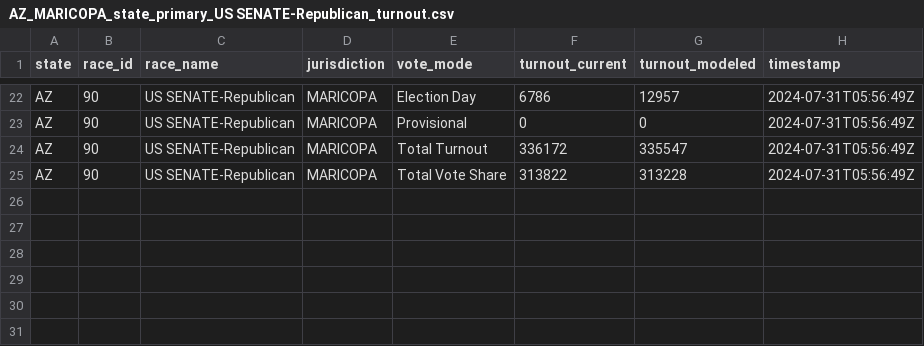
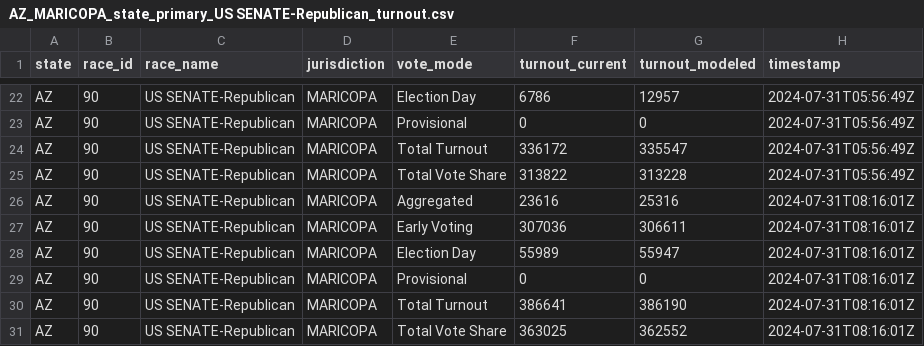
Before and after one commit to TeamStewart/cbs-enr, a CSV file: data/model_estimates/AZ/AZ_MARICOPA_state_primary_US SENATE-Republican_turnout.csv, drawn as a sheet; only a part is shown, gaps mark what is left out; the diff names each change by its address in the sheet, - before the commit and + after, or states it on an @@ line.

```diff
--- a/data/model_estimates/AZ/AZ_MARICOPA_state_primary_US SENATE-Republican_turnout.csv
+++ b/data/model_estimates/AZ/AZ_MARICOPA_state_primary_US SENATE-Republican_turnout.csv
+row 26: AZ | 90 | US SENATE-Republican | MARICOPA | Aggregated | 23616 | 25316 | 2024-07-31T08:16:01Z
+row 27: AZ | 90 | US SENATE-Republican | MARICOPA | Early Voting | 307036 | 306611 | 2024-07-31T08:16:01Z
+row 28: AZ | 90 | US SENATE-Republican | MARICOPA | Election Day | 55989 | 55947 | 2024-07-31T08:16:01Z
+row 29: AZ | 90 | US SENATE-Republican | MARICOPA | Provisional | 0 | 0 | 2024-07-31T08:16:01Z
+row 30: AZ | 90 | US SENATE-Republican | MARICOPA | Total Turnout | 386641 | 386190 | 2024-07-31T08:16:01Z
+row 31: AZ | 90 | US SENATE-Republican | MARICOPA | Total Vote Share | 363025 | 362552 | 2024-07-31T08:16:01Z
```
Also changed, not shown: data/model_estimates/AZ/AZ_MARICOPA_state_primary_US SENATE-Republican_cvotes.csv, 1 other file.
